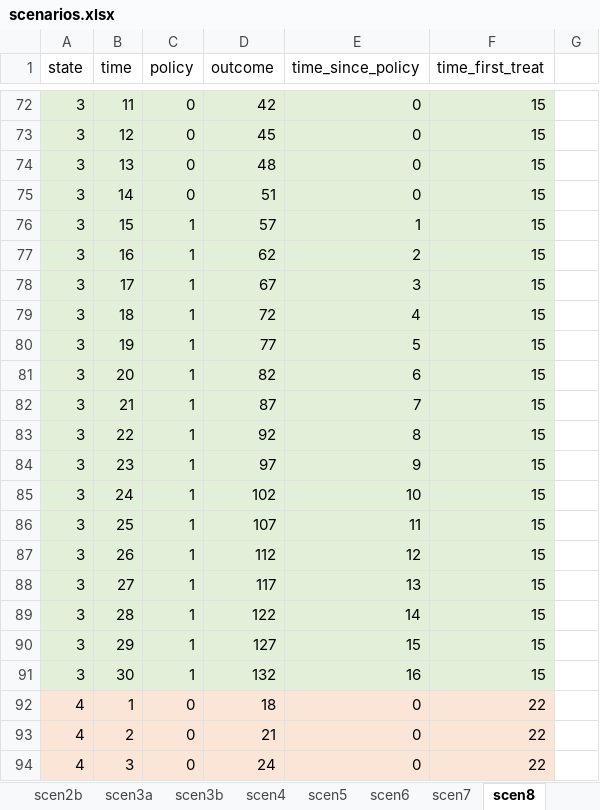
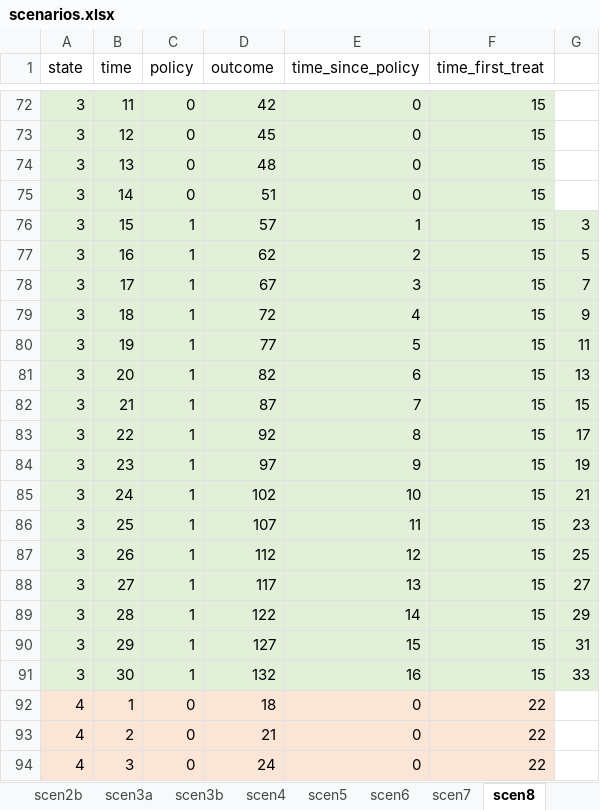
Before and after one commit to degoin/TWFE-simulation, an Excel workbook: data/scenarios.xlsx, sheet scen8, drawn as a sheet; only a part is shown, gaps mark what is left out; values as stored, in another font and other column widths than the file's, no borders; the diff covers the shown part only; the diff names each change by its address in the sheet, - before the commit and + after, or states it on an @@ line.

Commit message:
added scen 9

```diff
--- a/data/scenarios.xlsx (sheet scen8)
+++ b/data/scenarios.xlsx (sheet scen8)
-G76: (empty)
+G76: 3
-G76:G91 fill: none
+G76:G91 fill: #E2F0D9
-G77: (empty)
+G77: 5
-G78: (empty)
+G78: 7
-G79: (empty)
+G79: 9
-G80: (empty)
+G80: 11
-G81: (empty)
+G81: 13
-G82: (empty)
+G82: 15
-G83: (empty)
+G83: 17
-G84: (empty)
+G84: 19
-G85: (empty)
+G85: 21
-G86: (empty)
+G86: 23
-G87: (empty)
+G87: 25
-G88: (empty)
+G88: 27
-G89: (empty)
+G89: 29
-G90: (empty)
+G90: 31
-G91: (empty)
+G91: 33
```
Also changed, not shown: 9 edited cells and cell formats elsewhere in this sheet, 2 other files.
